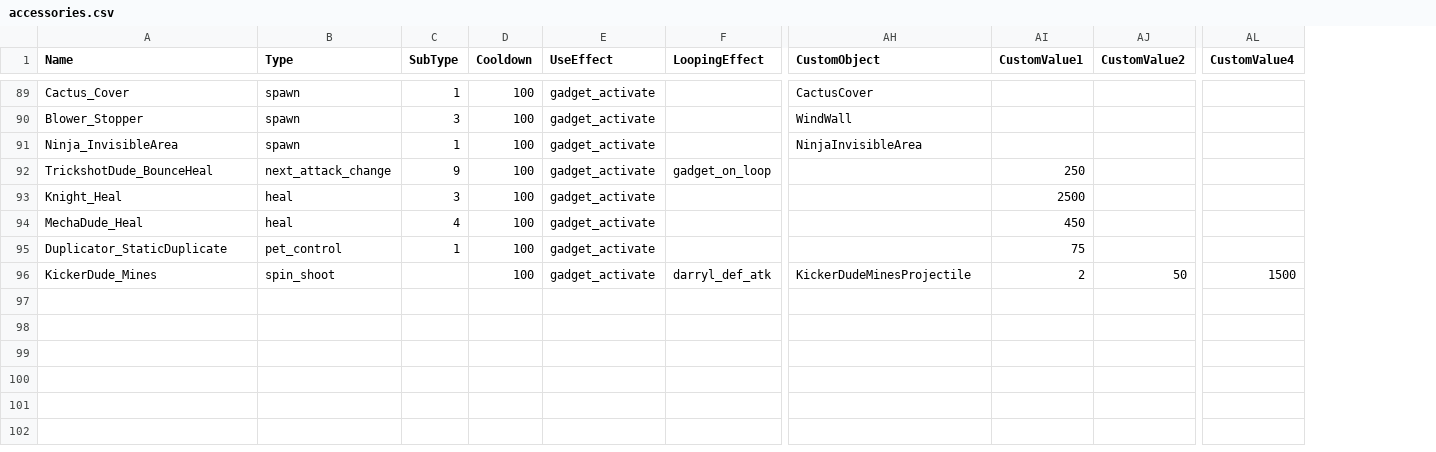
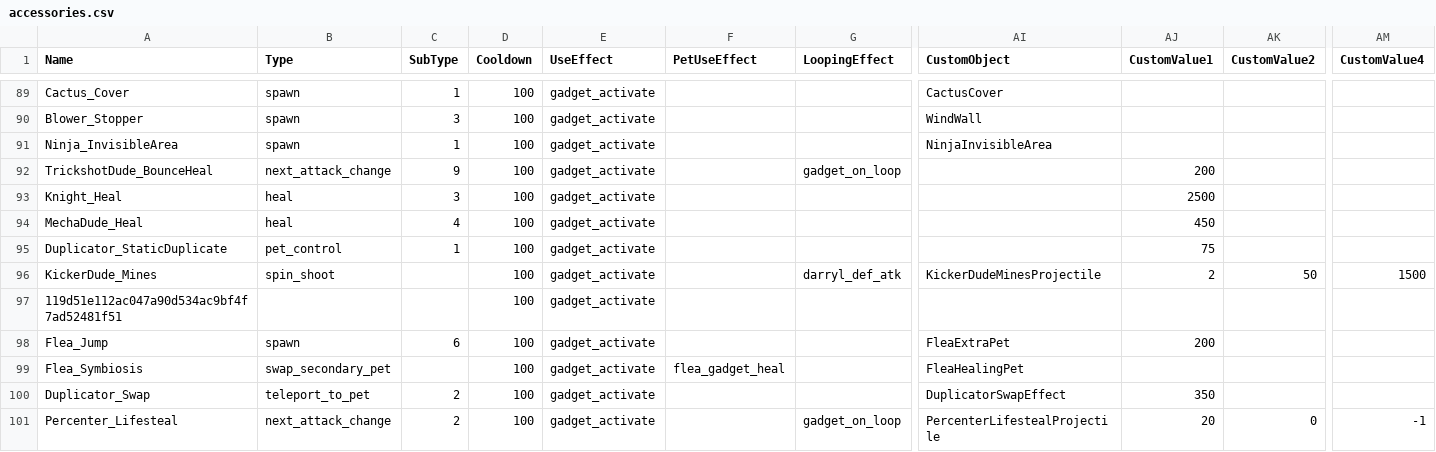
Before and after one commit to DzikStar/Supercell, a CSV file: Games/Brawl Stars/Files/assets/csv_logic/accessories.csv, drawn as a sheet; only a part is shown, gaps mark what is left out; addresses are those after the commit; rows hold the shown columns only; the diff covers the shown part only; the diff names each change by its address in the sheet, - before the commit and + after, or states it on an @@ line.

Commit message:
v42

```diff
--- a/Games/Brawl Stars/Files/assets/csv_logic/accessories.csv
+++ b/Games/Brawl Stars/Files/assets/csv_logic/accessories.csv
+column F (PetUseEffect), empty
-AJ92 (CustomValue1): 250
+AJ92 (CustomValue1): 200
+row 97: 119d51e112ac047a90d534ac9bf4f7ad52481f51 |  |  | 100 | gadget_activate
+row 98: Flea_Jump | spawn | 6 | 100 | gadget_activate |  |  | FleaExtraPet | 200
+row 99: Flea_Symbiosis | swap_secondary_pet |  | 100 | gadget_activate | flea_gadget_heal |  | FleaHealingPet
+row 100: Duplicator_Swap | teleport_to_pet | 2 | 100 | gadget_activate |  |  | DuplicatorSwapEffect | 350
+row 101: Percenter_Lifesteal | next_attack_change | 2 | 100 | gadget_activate |  | gadget_on_loop | PercenterLifestealProjectile | 20 | 0 | -1
```
Also changed, not shown: 10 added rows and 3 edited cells elsewhere in this file.
